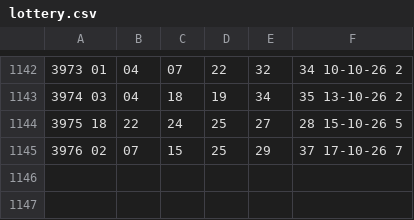
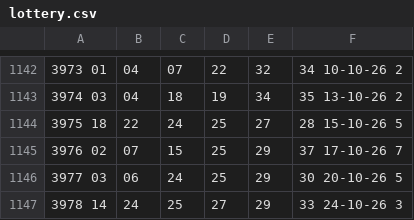
Before and after one commit to igalshih-prog/LREI, a CSV file: data/lottery.csv, drawn as a sheet; only a part is shown, gaps mark what is left out; the diff names each change by its address in the sheet, - before the commit and + after, or states it on an @@ line.

Commit message:
data(p1): quarantine only draws 3977-3978 from user CSV; source not attested

```diff
--- a/data/lottery.csv
+++ b/data/lottery.csv
+row 1146: 3977 03 | 06 | 24 | 25 | 29 | 30 20-10-26 5
+row 1147: 3978 14 | 24 | 25 | 27 | 29 | 33 24-10-26 3
```
